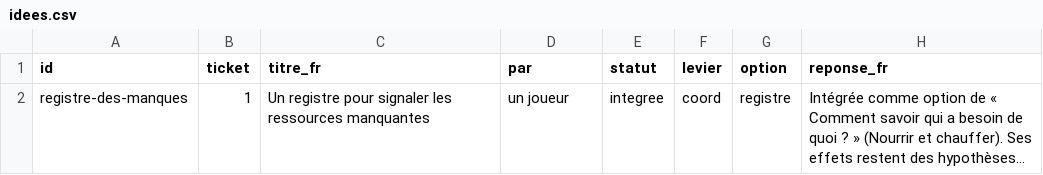
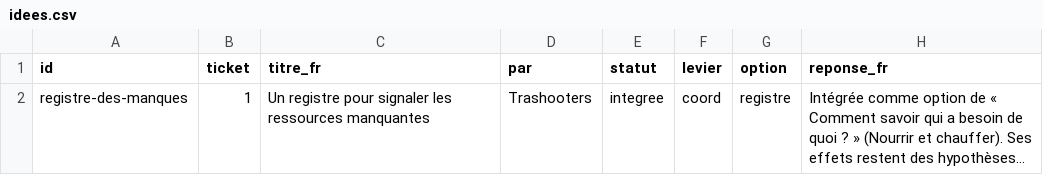
Before and after one commit to labo-de-la-bande/labo-de-la-bande.github.io, a CSV file: data/jeu/idees.csv, drawn as a sheet; long unchanged cells end in …; the diff names each change by its address in the sheet, - before the commit and + after, or states it on an @@ line.

```diff
--- a/data/jeu/idees.csv
+++ b/data/jeu/idees.csv
-D2 (par): un joueur
+D2 (par): Trashooters
```
Also changed, not shown: 1 other file.
